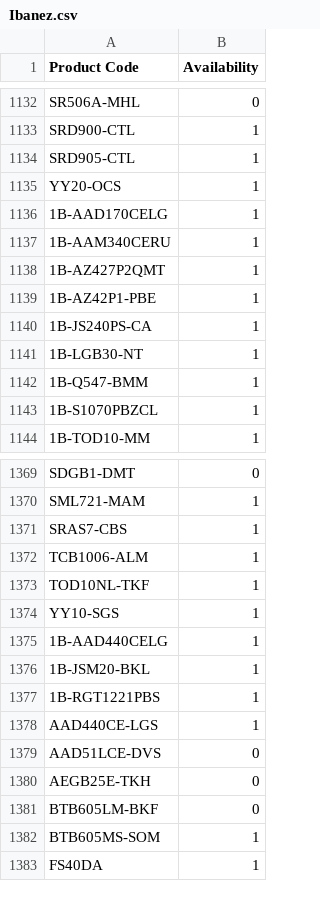
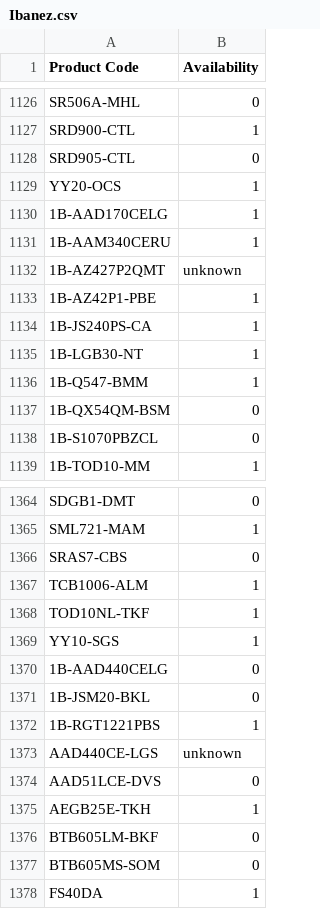
Before and after one commit to AlL4music/Imusic, a CSV file: Ibanez.csv, drawn as a sheet; only a part is shown, gaps mark what is left out; the diff covers the shown part only.

```diff
--- a/Ibanez.csv
+++ b/Ibanez.csv
@@ -1133,3 +1127,3 @@ SR506A-MHL,0
 SRD900-CTL,1
-SRD905-CTL,1
+SRD905-CTL,0
 YY20-OCS,1
@@ -1137,3 +1131,3 @@ YY20-OCS,1
 1B-AAM340CERU,1
-1B-AZ427P2QMT,1
+1B-AZ427P2QMT,unknown
 1B-AZ42P1-PBE,1
@@ -1142,3 +1136,4 @@ YY20-OCS,1
 1B-Q547-BMM,1
-1B-S1070PBZCL,1
+1B-QX54QM-BSM,0
+1B-S1070PBZCL,0
 1B-TOD10-MM,1
@@ -1370,3 +1365,3 @@ SDGB1-DMT,0
 SML721-MAM,1
-SRAS7-CBS,1
+SRAS7-CBS,0
 TCB1006-ALM,1
@@ -1374,10 +1369,10 @@ TOD10NL-TKF,1
 YY10-SGS,1
-1B-AAD440CELG,1
-1B-JSM20-BKL,1
+1B-AAD440CELG,0
+1B-JSM20-BKL,0
 1B-RGT1221PBS,1
-AAD440CE-LGS,1
+AAD440CE-LGS,unknown
 AAD51LCE-DVS,0
-AEGB25E-TKH,0
+AEGB25E-TKH,1
 BTB605LM-BKF,0
-BTB605MS-SOM,1
+BTB605MS-SOM,0
 FS40DA,1
```
Also changed, not shown: 1 added row, 11 removed rows and 160 edited cells elsewhere in this file, Meinl.csv, Ortega.csv, 1 other file.
